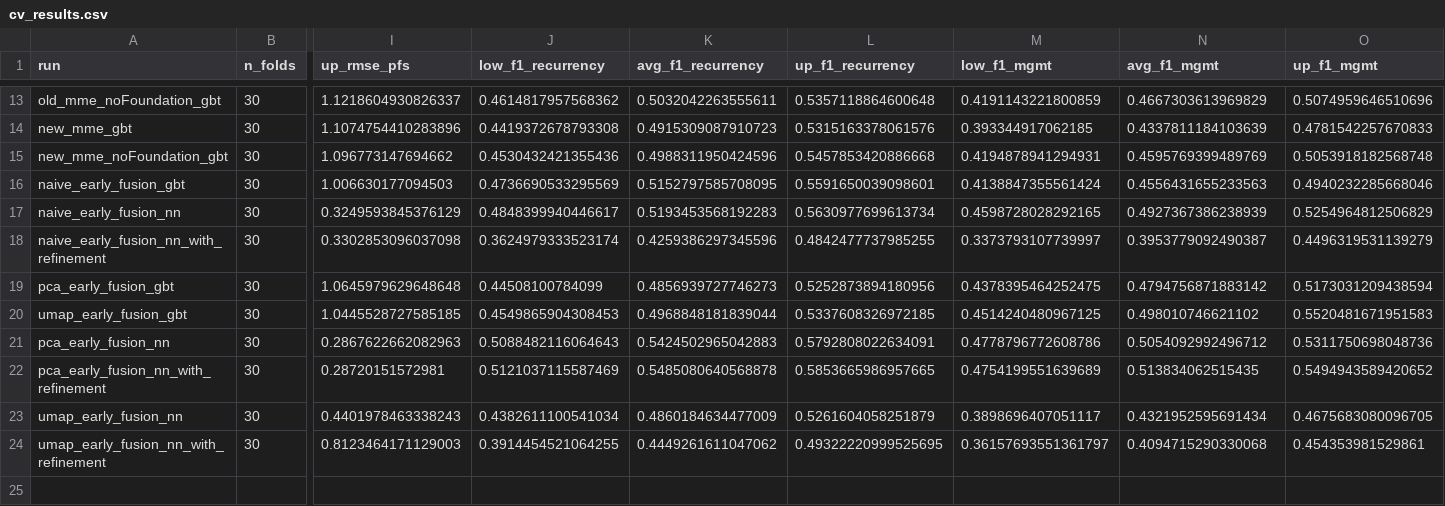
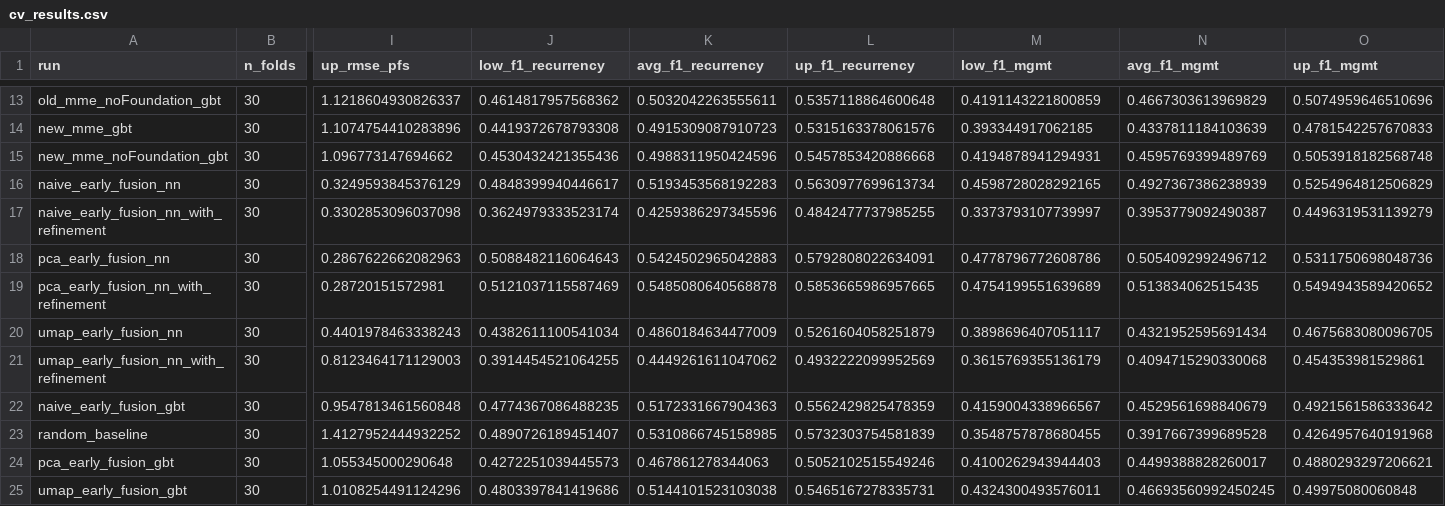
Before and after one commit to Tikings/gbm_hackathon, a CSV file: results/cv_results.csv, drawn as a sheet; only a part is shown, gaps mark what is left out; removed rows and columns are numbered as before the commit, all else as after; rows hold the shown columns only; the diff names each change by its address in the sheet, - before the commit and + after, or states it on an @@ line.

Commit message:
Updated analysis notebook, created notebooks to make experiments with only Foundation models embeddings, improved plotting for cv, added a random baseline for clearer analysis of results

```diff
--- a/results/cv_results.csv
+++ b/results/cv_results.csv
-row 16: naive_early_fusion_gbt | 30 | 1.006630177094503 | 0.4736690533295569 | 0.5152797585708095 | 0.5591650039098601 | 0.4138847355561424 | 0.4556431655233563 | 0.4940232285668046
-row 19: pca_early_fusion_gbt | 30 | 1.0645979629648648 | 0.44508100784099 | 0.4856939727746273 | 0.5252873894180956 | 0.4378395464252475 | 0.4794756871883142 | 0.5173031209438594
-row 20: umap_early_fusion_gbt | 30 | 1.0445528727585185 | 0.4549865904308453 | 0.4968848181839044 | 0.5337608326972185 | 0.4514240480967125 | 0.498010746621102 | 0.5520481671951583
-L21 (up_f1_recurrency): 0.49322220999525695
+L21 (up_f1_recurrency): 0.4932222099952569
-M21 (low_f1_mgmt): 0.36157693551361797
+M21 (low_f1_mgmt): 0.3615769355136179
+row 22: naive_early_fusion_gbt | 30 | 0.9547813461560848 | 0.4774367086488235 | 0.5172331667904363 | 0.5562429825478359 | 0.4159004338966567 | 0.4529561698840679 | 0.4921561586333642
+row 23: random_baseline | 30 | 1.4127952444932252 | 0.4890726189451407 | 0.5310866745158985 | 0.5732303754581839 | 0.3548757878680455 | 0.3917667399689528 | 0.4264957640191968
+row 24: pca_early_fusion_gbt | 30 | 1.055345000290648 | 0.4272251039445573 | 0.467861278344063 | 0.5052102515549246 | 0.4100262943944403 | 0.4499388828260017 | 0.4880293297206621
+row 25: umap_early_fusion_gbt | 30 | 1.0108254491124296 | 0.4803397841419686 | 0.5144101523103038 | 0.5465167278335731 | 0.4324300493576011 | 0.46693560992450245 | 0.49975080060848
```
Also changed, not shown: 9 other files.
